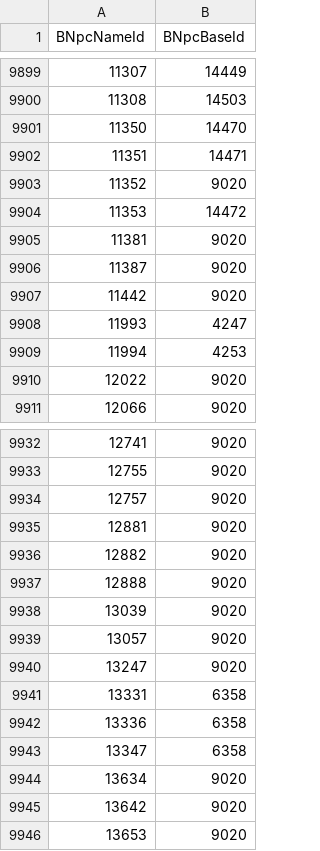
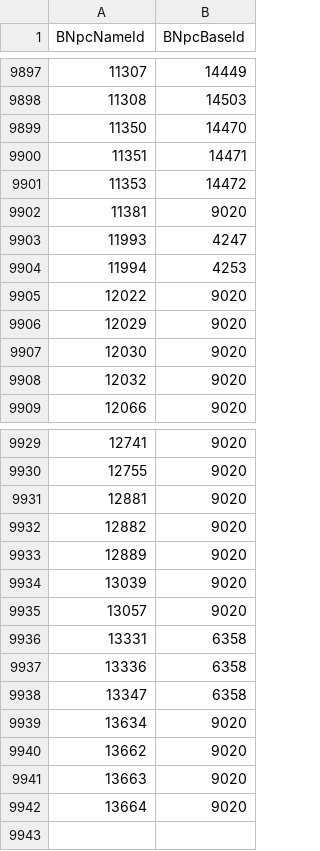
Before and after one commit to Critical-Impact/LuminaSupplemental, a CSV file: src/LuminaSupplemental.Excel/Generated/BNpcLinkNoGubal.csv, drawn as a sheet; only a part is shown, gaps mark what is left out; the diff covers the shown part only.

```diff
--- a/src/LuminaSupplemental.Excel/Generated/BNpcLinkNoGubal.csv
+++ b/src/LuminaSupplemental.Excel/Generated/BNpcLinkNoGubal.csv
@@ -9902,7 +9900,4 @@ BNpcNameId,BNpcBaseId
 11351,14471
-11352,9020
 11353,14472
 11381,9020
-11387,9020
-11442,9020
 11993,4247
@@ -9910,2 +9905,5 @@ BNpcNameId,BNpcBaseId
 12022,9020
+12029,9020
+12030,9020
+12032,9020
 12066,9020
@@ -9933,9 +9930,7 @@ BNpcNameId,BNpcBaseId
 12755,9020
-12757,9020
 12881,9020
 12882,9020
-12888,9020
+12889,9020
 13039,9020
 13057,9020
-13247,9020
 13331,6358
@@ -9944,3 +9939,4 @@ BNpcNameId,BNpcBaseId
 13634,9020
-13642,9020
-13653,9020
+13662,9020
+13663,9020
+13664,9020
```
Also changed, not shown: 3 added rows, 6 removed rows and 4 edited cells elsewhere in this file, src/LuminaSupplemental.Excel/Generated/BNpcLink.csv, src/LuminaSupplemental.Excel/Generated/DungeonChest.csv, 7 other files.
